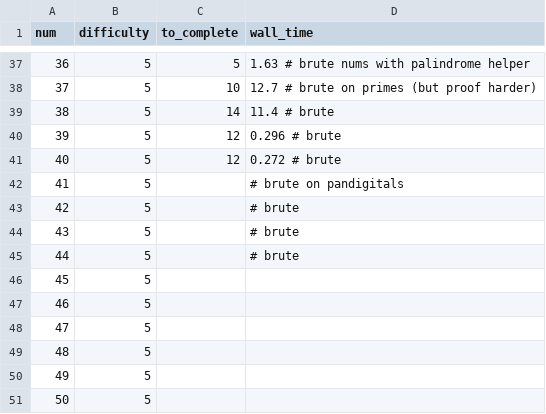
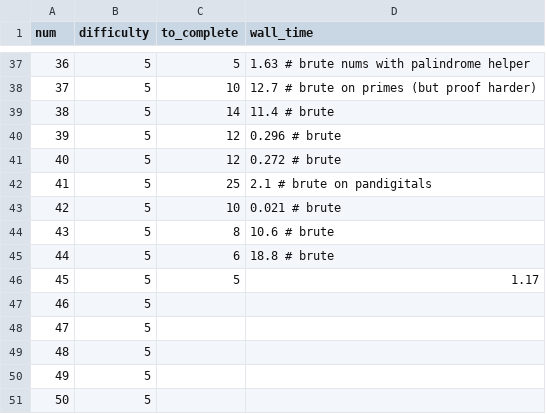
Before and after one commit to domspad/euler, a CSV file: time.csv, drawn as a sheet; only a part is shown, gaps mark what is left out.

```diff
--- a/time.csv
+++ b/time.csv
@@ -41,7 +41,7 @@ num,difficulty,to_complete,wall_time
 40,5,12,0.272		# brute
-41,5,,				# brute on pandigitals
-42,5,,				# brute
-43,5,,				# brute
-44,5,,				# brute
-45,5,,
+41,5,25,2.1			# brute on pandigitals
+42,5,10,0.021				# brute
+43,5,8,10.6				# brute
+44,5,6,18.8				# brute
+45,5,5,1.17
 46,5,,
```
Also changed, not shown: 6 other files.
